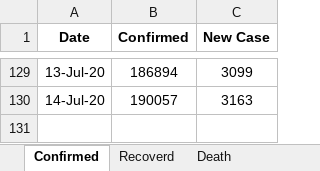
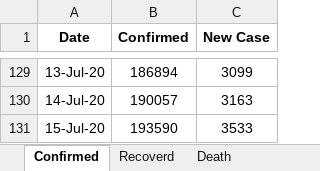
Before and after one commit to shubhomedia/COVID_19_Data_Analysis, an Excel workbook: DataSheet/COVID-19_Bangladesh_DataSheet.xlsx, sheet Confirmed, drawn as a sheet; only a part is shown, gaps mark what is left out; values as stored, in another font and other column widths than the file's, no borders; the diff names each change by its address in the sheet, - before the commit and + after, or states it on an @@ line.

```diff
--- a/DataSheet/COVID-19_Bangladesh_DataSheet.xlsx (sheet Confirmed)
+++ b/DataSheet/COVID-19_Bangladesh_DataSheet.xlsx (sheet Confirmed)
+row 131: 15-Jul-20 | 193590 | 3533
```
Also changed, not shown: sheet Death, sheet Recoverd.
